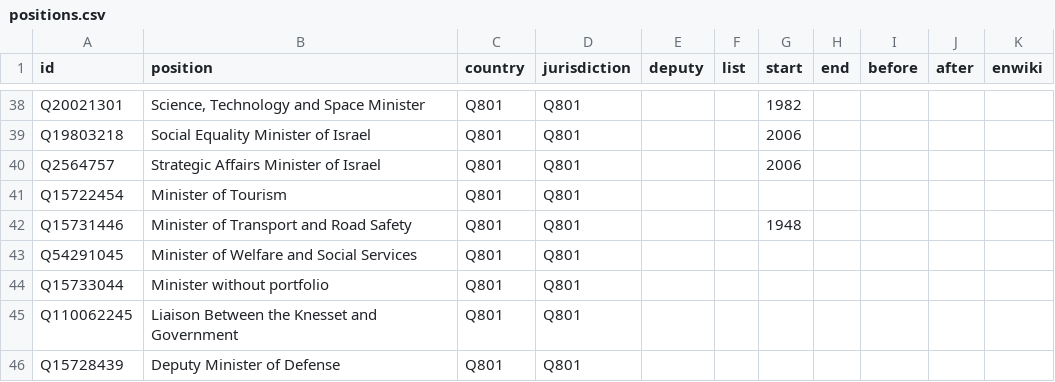
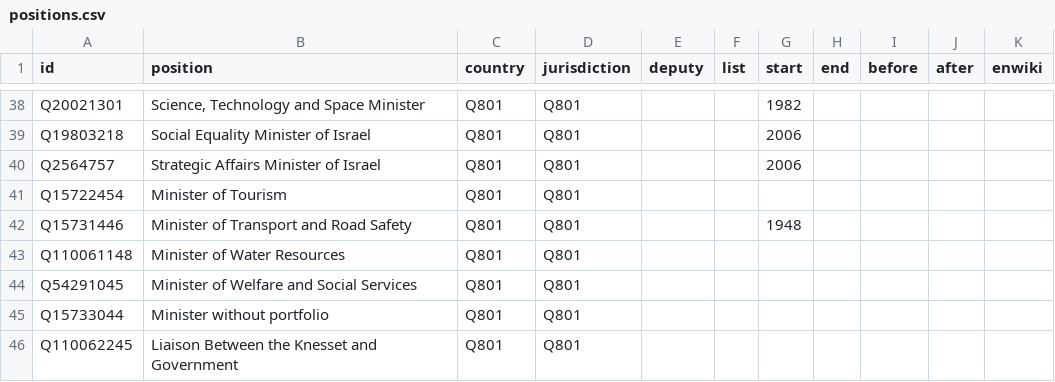
Before and after one commit to every-politician-scrapers/israel-ministers, a CSV file: html/positions.csv, drawn as a sheet; only a part is shown, gaps mark what is left out; the shorter side is filled out with more unchanged rows; the diff names each change by its address in the sheet, - before the commit and + after, or states it on an @@ line.

Commit message:
PCB update

```diff
--- a/html/positions.csv
+++ b/html/positions.csv
+row 43: Q110061148 | Minister of Water Resources | Q801 | Q801
```
